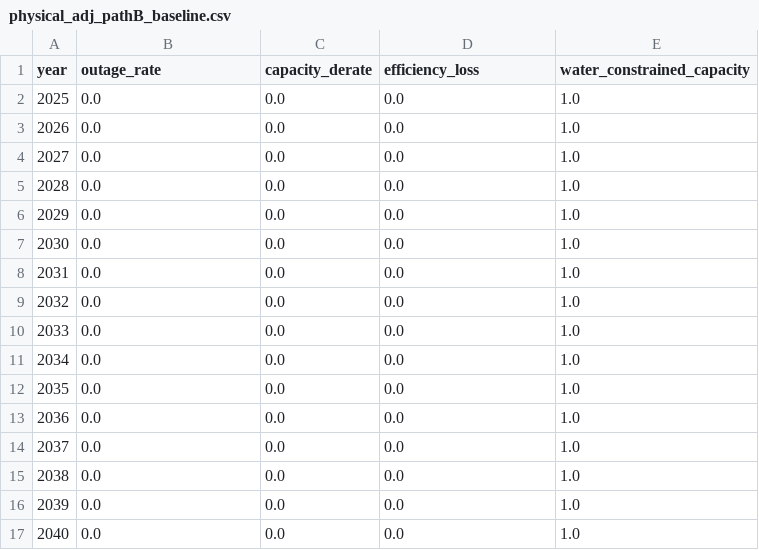
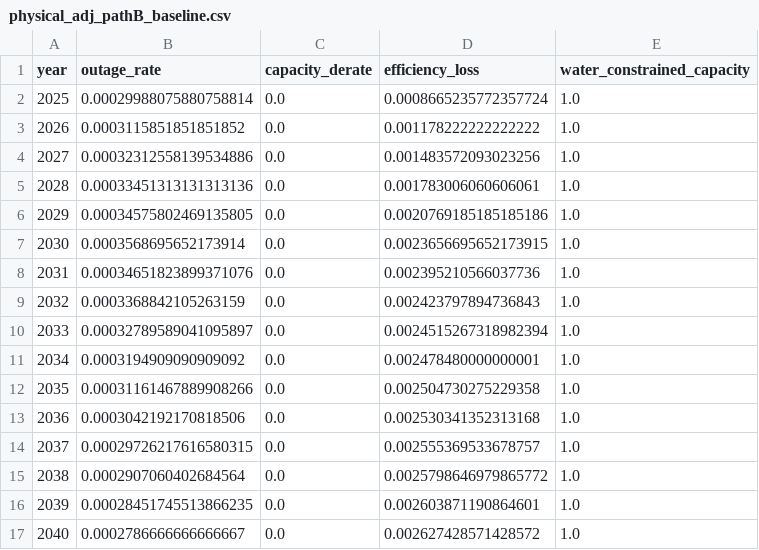
Before and after one commit to PLANiT-Institute/climate_risk_premium, a CSV file: data/physical_risk_steps/output/physical_adj_pathB_baseline.csv, drawn as a sheet; only a part is shown; the diff covers the shown part only.

Commit message:
Fix physical risk pipeline producing zero adjustments
Three bugs causing physical risk to have no impact on cashflow:

1. Path resolution: src/risk/physical.py used parent.parent.parent.parent
   (4 levels up), correct when it was physical/__init__.py inside a folder
   but wrong now that it's a flat file. Walked up to /Users/sanghyun/github/
   instead of repo root, so physical_risk_output.csv was never found and
   returned zero adjustments.

2. Comment lines as headers: physical_risk_output.csv has 7 leading
   "# ..." comment lines. csv.DictReader treated the first comment as
   the header, raising KeyError on row["year"] for every read. Caused
   the regenerate script to crash on the first scenario; data.ts was
   stale from an earlier successful run. Fix: filter "#" lines before
   passing to DictReader (in physical.py and runner.py).

3. Inconsistent scenario calculation paths:
   - Path A (when scenario matched RCP8.5 in CSV) replaced outage_rate
     with wildfire_projected_pct only (~0.000082)
   - Path B (other scenarios) kept total_acute_pct (wildfire + TC + flood
     ≈ 0.000288) and applied climate factor
   - Result: severe_drought (Path A) showed LOWER outage than baseline
     (Path B), inverting the scenario ordering.
   Fix: unify into a single path — load RCP8.5 baseline trajectory then
   rescale by (scenario_factor / RCP8.5_factor) so each CRP scenario
   reflects its own pathway with consistent base values.

Validated: scenarios now ordered correctly across all years.
  Year 2050 outage_rate:
    baseline (SSP1-2.6):  0.000234
    moderate (RCP4.5):    0.000253
    high (RCP8.5):        0.000390
    severe_drought:       0.000390

```diff
--- a/data/physical_risk_steps/output/physical_adj_pathB_baseline.csv
+++ b/data/physical_risk_steps/output/physical_adj_pathB_baseline.csv
@@ -1,17 +1,17 @@
 year,outage_rate,capacity_derate,efficiency_loss,water_constrained_capacity
-2025,0.0,0.0,0.0,1.0
-2026,0.0,0.0,0.0,1.0
-2027,0.0,0.0,0.0,1.0
-2028,0.0,0.0,0.0,1.0
-2029,0.0,0.0,0.0,1.0
-2030,0.0,0.0,0.0,1.0
-2031,0.0,0.0,0.0,1.0
-2032,0.0,0.0,0.0,1.0
-2033,0.0,0.0,0.0,1.0
-2034,0.0,0.0,0.0,1.0
-2035,0.0,0.0,0.0,1.0
-2036,0.0,0.0,0.0,1.0
-2037,0.0,0.0,0.0,1.0
-2038,0.0,0.0,0.0,1.0
-2039,0.0,0.0,0.0,1.0
-2040,0.0,0.0,0.0,1.0
+2025,0.00029988075880758814,0.0,0.0008665235772357724,1.0
+2026,0.0003115851851851852,0.0,0.001178222222222222,1.0
+2027,0.00032312558139534886,0.0,0.001483572093023256,1.0
+2028,0.00033451313131313136,0.0,0.001783006060606061,1.0
+2029,0.00034575802469135805,0.0,0.0020769185185185186,1.0
+2030,0.0003568695652173914,0.0,0.0023656695652173915,1.0
+2031,0.00034651823899371076,0.0,0.002395210566037736,1.0
+2032,0.0003368842105263159,0.0,0.002423797894736843,1.0
+2033,0.00032789589041095897,0.0,0.0024515267318982394,1.0
+2034,0.0003194909090909092,0.0,0.002478480000000001,1.0
+2035,0.00031161467889908266,0.0,0.002504730275229358,1.0
+2036,0.0003042192170818506,0.0,0.002530341352313168,1.0
+2037,0.00029726217616580315,0.0,0.002555369533678757,1.0
+2038,0.0002907060402684564,0.0,0.0025798646979865772,1.0
+2039,0.00028451745513866235,0.0,0.002603871190864601,1.0
+2040,0.0002786666666666667,0.0,0.002627428571428572,1.0
```
Also changed, not shown: 48 edited cells elsewhere in this file, data/physical_risk_steps/output/physical_adj_pathB_combined_moderate.csv, data/physical_risk_steps/output/physical_adj_pathB_enhanced_11th_plan.csv, 24 other files.
